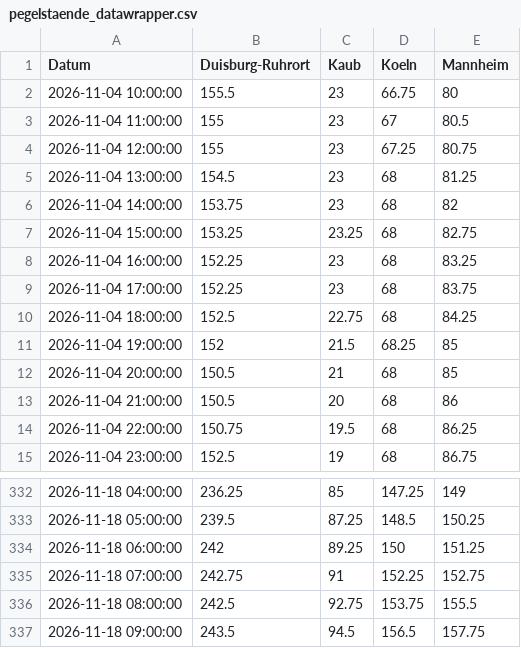
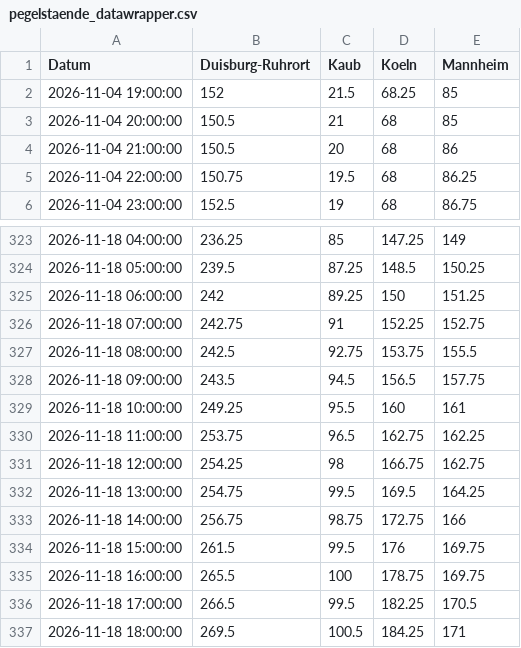
Before and after one commit to robjrentrop/pegelstaende_rhein, a CSV file: pegelstaende_datawrapper.csv, drawn as a sheet; only a part is shown, gaps mark what is left out; removed rows and columns are numbered as before the commit, all else as after; the diff names each change by its address in the sheet, - before the commit and + after, or states it on an @@ line.

```diff
--- a/pegelstaende_datawrapper.csv
+++ b/pegelstaende_datawrapper.csv
-row 2: 2026-11-04 10:00:00 | 155.5 | 23 | 66.75 | 80
-row 3: 2026-11-04 11:00:00 | 155 | 23 | 67 | 80.5
-row 4: 2026-11-04 12:00:00 | 155 | 23 | 67.25 | 80.75
-row 5: 2026-11-04 13:00:00 | 154.5 | 23 | 68 | 81.25
-row 6: 2026-11-04 14:00:00 | 153.75 | 23 | 68 | 82
-row 7: 2026-11-04 15:00:00 | 153.25 | 23.25 | 68 | 82.75
-row 8: 2026-11-04 16:00:00 | 152.25 | 23 | 68 | 83.25
-row 9: 2026-11-04 17:00:00 | 152.25 | 23 | 68 | 83.75
-row 10: 2026-11-04 18:00:00 | 152.5 | 22.75 | 68 | 84.25
+row 329: 2026-11-18 10:00:00 | 249.25 | 95.5 | 160 | 161
+row 330: 2026-11-18 11:00:00 | 253.75 | 96.5 | 162.75 | 162.25
+row 331: 2026-11-18 12:00:00 | 254.25 | 98 | 166.75 | 162.75
+row 332: 2026-11-18 13:00:00 | 254.75 | 99.5 | 169.5 | 164.25
+row 333: 2026-11-18 14:00:00 | 256.75 | 98.75 | 172.75 | 166
+row 334: 2026-11-18 15:00:00 | 261.5 | 99.5 | 176 | 169.75
+row 335: 2026-11-18 16:00:00 | 265.5 | 100 | 178.75 | 169.75
+row 336: 2026-11-18 17:00:00 | 266.5 | 99.5 | 182.25 | 170.5
+row 337: 2026-11-18 18:00:00 | 269.5 | 100.5 | 184.25 | 171
```
